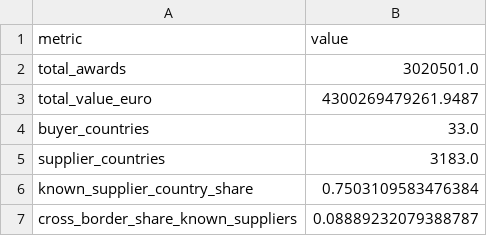
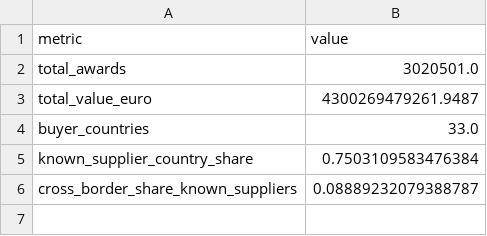
Before and after one commit to suavesote/european-public-procurement-visualization, a CSV file: data/summary_kpis.csv, drawn as a sheet; the diff names each change by its address in the sheet, - before the commit and + after, or states it on an @@ line.

Commit message:
Update summary_kpis.csv

```diff
--- a/data/summary_kpis.csv
+++ b/data/summary_kpis.csv
-row 5: supplier_countries | 3183.0
```
